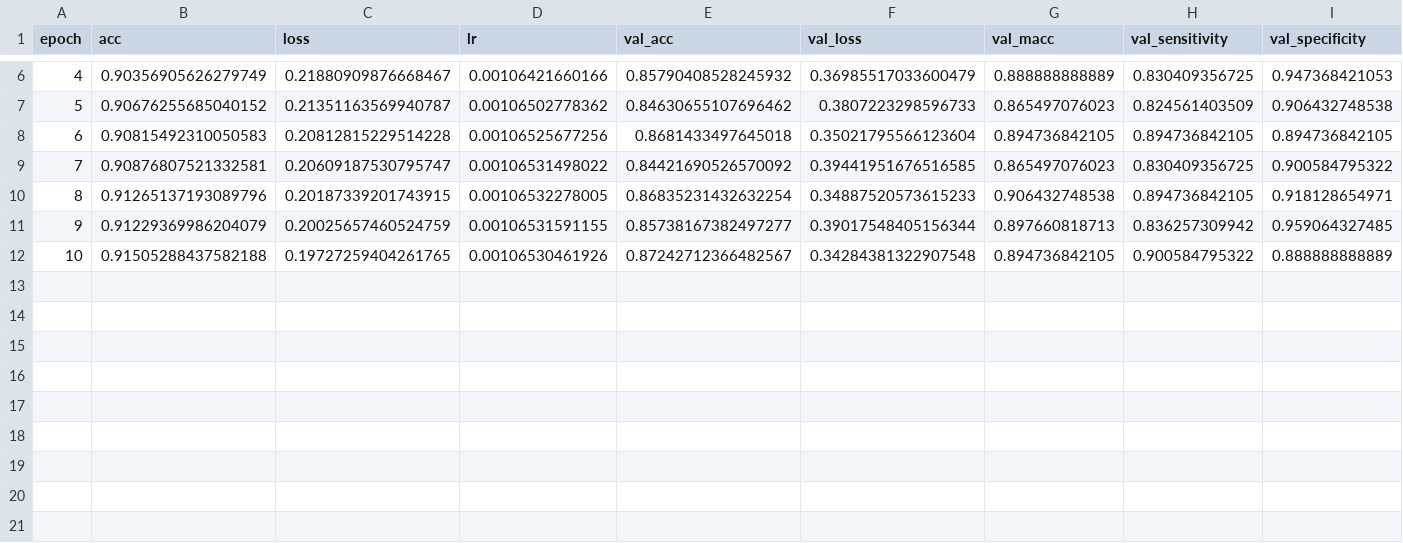
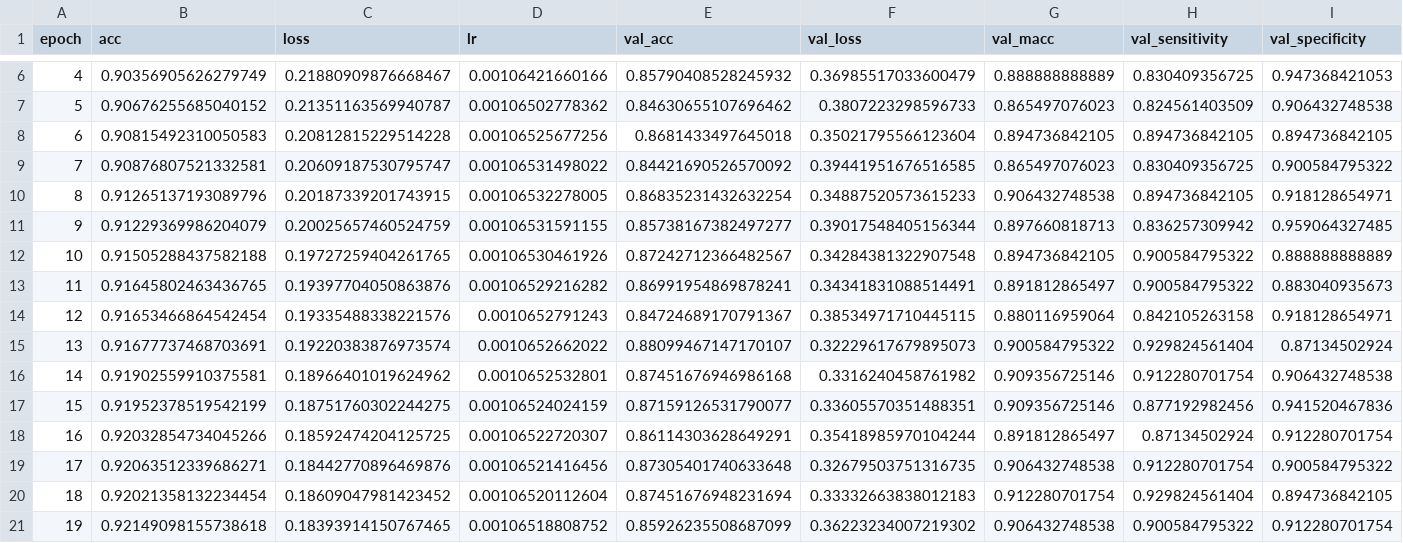
Before and after one commit to AhmedImtiazPrio/heartnet, a CSV file: codes/logs/fold2_noFIR 2018-01-14 18:52:42.903323/training.csv, drawn as a sheet; only a part is shown, gaps mark what is left out; the diff names each change by its address in the sheet, - before the commit and + after, or states it on an @@ line.

```diff
--- a/codes/logs/fold2_noFIR 2018-01-14 18:52:42.903323/training.csv
+++ b/codes/logs/fold2_noFIR 2018-01-14 18:52:42.903323/training.csv
+row 13: 11 | 0.91645802463436765 | 0.19397704050863876 | 0.00106529216282 | 0.86991954869878241 | 0.34341831088514491 | 0.891812865497 | 0.900584795322 | 0.883040935673
+row 14: 12 | 0.91653466864542454 | 0.19335488338221576 | 0.0010652791243 | 0.84724689170791367 | 0.38534971710445115 | 0.880116959064 | 0.842105263158 | 0.918128654971
+row 15: 13 | 0.91677737468703691 | 0.19220383876973574 | 0.0010652662022 | 0.88099467147170107 | 0.32229617679895073 | 0.900584795322 | 0.929824561404 | 0.87134502924
+row 16: 14 | 0.91902559910375581 | 0.18966401019624962 | 0.0010652532801 | 0.87451676946986168 | 0.3316240458761982 | 0.909356725146 | 0.912280701754 | 0.906432748538
+row 17: 15 | 0.91952378519542199 | 0.18751760302244275 | 0.00106524024159 | 0.87159126531790077 | 0.33605570351488351 | 0.909356725146 | 0.877192982456 | 0.941520467836
+row 18: 16 | 0.92032854734045266 | 0.18592474204125725 | 0.00106522720307 | 0.86114303628649291 | 0.35418985970104244 | 0.891812865497 | 0.87134502924 | 0.912280701754
+row 19: 17 | 0.92063512339686271 | 0.18442770896469876 | 0.00106521416456 | 0.87305401740633648 | 0.32679503751316735 | 0.906432748538 | 0.912280701754 | 0.900584795322
+row 20: 18 | 0.92021358132234454 | 0.18609047981423452 | 0.00106520112604 | 0.87451676948231694 | 0.33332663838012183 | 0.912280701754 | 0.929824561404 | 0.894736842105
+row 21: 19 | 0.92149098155738618 | 0.18393914150767465 | 0.00106518808752 | 0.85926235508687099 | 0.36223234007219302 | 0.906432748538 | 0.900584795322 | 0.912280701754
```
Also changed, not shown: codes/logs/fold2_noFIR 2018-01-14 18:52:52.803993/training.csv, codes/logs/results.csv, 14 other files.
